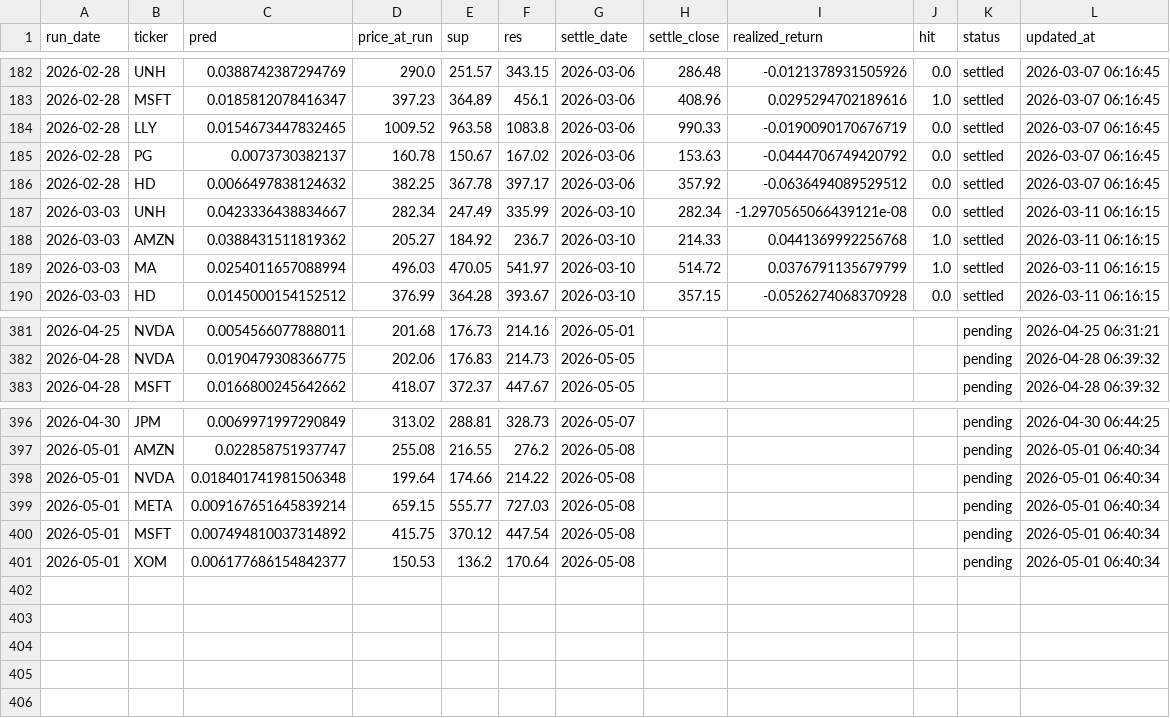
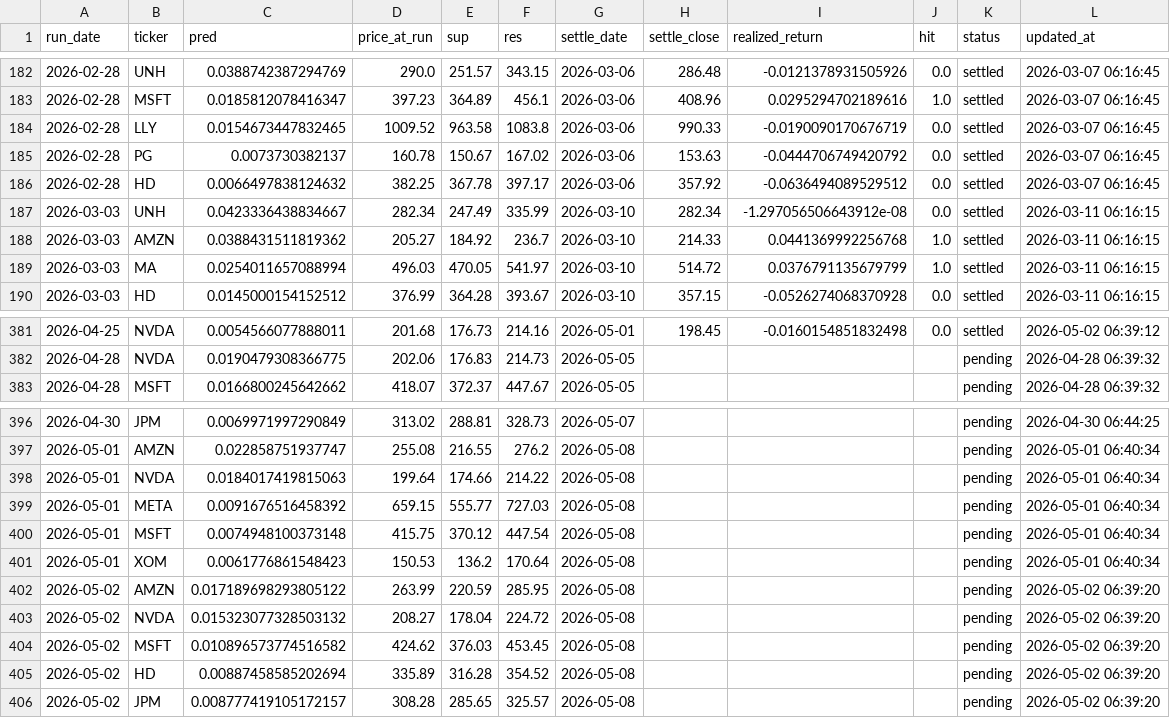
Before and after one commit to chehao0221/US-stock-ai, a CSV file: us_history.csv, drawn as a sheet; only a part is shown, gaps mark what is left out; the diff covers the shown part only.

```diff
--- a/us_history.csv
+++ b/us_history.csv
@@ -186,3 +186,3 @@
 2026-02-28,HD,0.0066497838124632,382.25,367.78,397.17,2026-03-06,357.92,-0.0636494089529512,0.0,settled,2026-03-07 06:16:45
-2026-03-03,UNH,0.0423336438834667,282.34,247.49,335.99,2026-03-10,282.34,-1.2970565066439121e-08,0.0,settled,2026-03-11 06:16:15
+2026-03-03,UNH,0.0423336438834667,282.34,247.49,335.99,2026-03-10,282.34,-1.297056506643912e-08,0.0,settled,2026-03-11 06:16:15
 2026-03-03,AMZN,0.0388431511819362,205.27,184.92,236.7,2026-03-10,214.33,0.0441369992256768,1.0,settled,2026-03-11 06:16:15
@@ -381,2 +381,2 @@
-2026-04-25,NVDA,0.0054566077888011,201.68,176.73,214.16,2026-05-01,,,,pending,2026-04-25 06:31:21
+2026-04-25,NVDA,0.0054566077888011,201.68,176.73,214.16,2026-05-01,198.45,-0.0160154851832498,0.0,settled,2026-05-02 06:39:12
 2026-04-28,NVDA,0.0190479308366775,202.06,176.83,214.73,2026-05-05,,,,pending,2026-04-28 06:39:32
@@ -397,5 +397,10 @@
 2026-05-01,AMZN,0.022858751937747,255.08,216.55,276.2,2026-05-08,,,,pending,2026-05-01 06:40:34
-2026-05-01,NVDA,0.018401741981506348,199.64,174.66,214.22,2026-05-08,,,,pending,2026-05-01 06:40:34
-2026-05-01,META,0.009167651645839214,659.15,555.77,727.03,2026-05-08,,,,pending,2026-05-01 06:40:34
-2026-05-01,MSFT,0.007494810037314892,415.75,370.12,447.54,2026-05-08,,,,pending,2026-05-01 06:40:34
-2026-05-01,XOM,0.006177686154842377,150.53,136.2,170.64,2026-05-08,,,,pending,2026-05-01 06:40:34
+2026-05-01,NVDA,0.0184017419815063,199.64,174.66,214.22,2026-05-08,,,,pending,2026-05-01 06:40:34
+2026-05-01,META,0.0091676516458392,659.15,555.77,727.03,2026-05-08,,,,pending,2026-05-01 06:40:34
+2026-05-01,MSFT,0.0074948100373148,415.75,370.12,447.54,2026-05-08,,,,pending,2026-05-01 06:40:34
+2026-05-01,XOM,0.0061776861548423,150.53,136.2,170.64,2026-05-08,,,,pending,2026-05-01 06:40:34
+2026-05-02,AMZN,0.017189698293805122,263.99,220.59,285.95,2026-05-08,,,,pending,2026-05-02 06:39:20
+2026-05-02,NVDA,0.015323077328503132,208.27,178.04,224.72,2026-05-08,,,,pending,2026-05-02 06:39:20
+2026-05-02,MSFT,0.010896573774516582,424.62,376.03,453.45,2026-05-08,,,,pending,2026-05-02 06:39:20
+2026-05-02,HD,0.00887458585202694,335.89,316.28,354.52,2026-05-08,,,,pending,2026-05-02 06:39:20
+2026-05-02,JPM,0.008777419105172157,308.28,285.65,325.57,2026-05-08,,,,pending,2026-05-02 06:39:20
```
Also changed, not shown: 50 edited cells elsewhere in this file.
